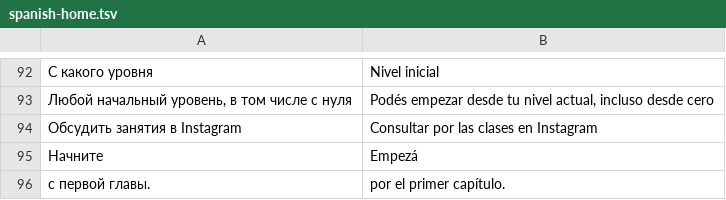
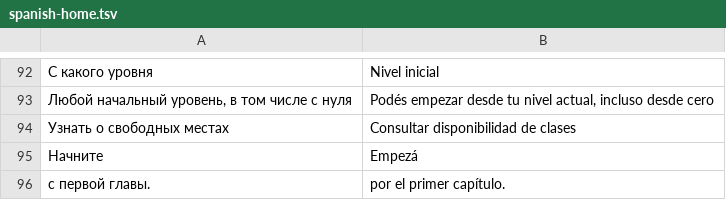
Before and after one commit to FranHerrera23/espanolconnatali, a TSV file: content/spanish-home.tsv, drawn as a sheet; only a part is shown, gaps mark what is left out; removed rows and columns are numbered as before the commit, all else as after; the diff names each change by its address in the sheet, - before the commit and + after, or states it on an @@ line.

```diff
--- a/content/spanish-home.tsv
+++ b/content/spanish-home.tsv
-row 94: Обсудить занятия в Instagram | Consultar por las clases en Instagram
+row 94: Узнать о свободных местах | Consultar disponibilidad de clases
```
Also changed, not shown: content/english-home.tsv, 2 other files.
